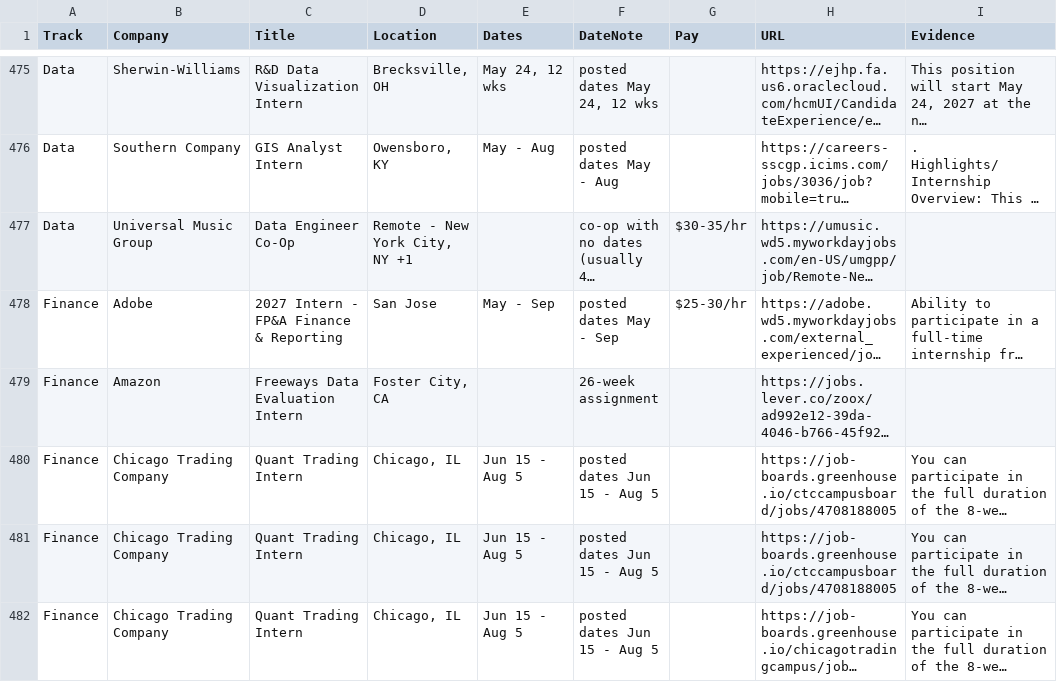
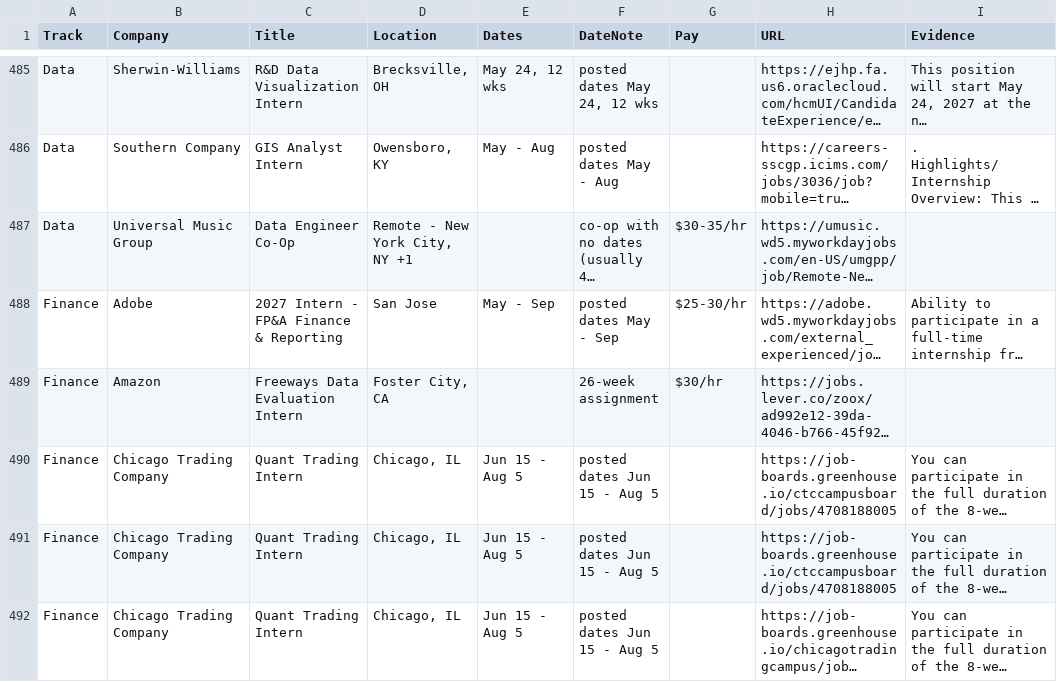
Before and after one commit to Jiang6082/LSS, a CSV file: reports/excluded_by_dates.csv, drawn as a sheet; only a part is shown, gaps mark what is left out; long unchanged cells end in …; addresses are those after the commit; the diff covers the shown part only; the diff names each change by its address in the sheet, - before the commit and + after, or states it on an @@ line.

```diff
--- a/reports/excluded_by_dates.csv
+++ b/reports/excluded_by_dates.csv
-G489 (Pay): (empty)
+G489 (Pay): $30/hr
```
Also changed, not shown: 15 added rows, 7 removed rows, 2 moved rows and 7 edited cells elsewhere in this file, reports/roles.csv, 10 other files.
